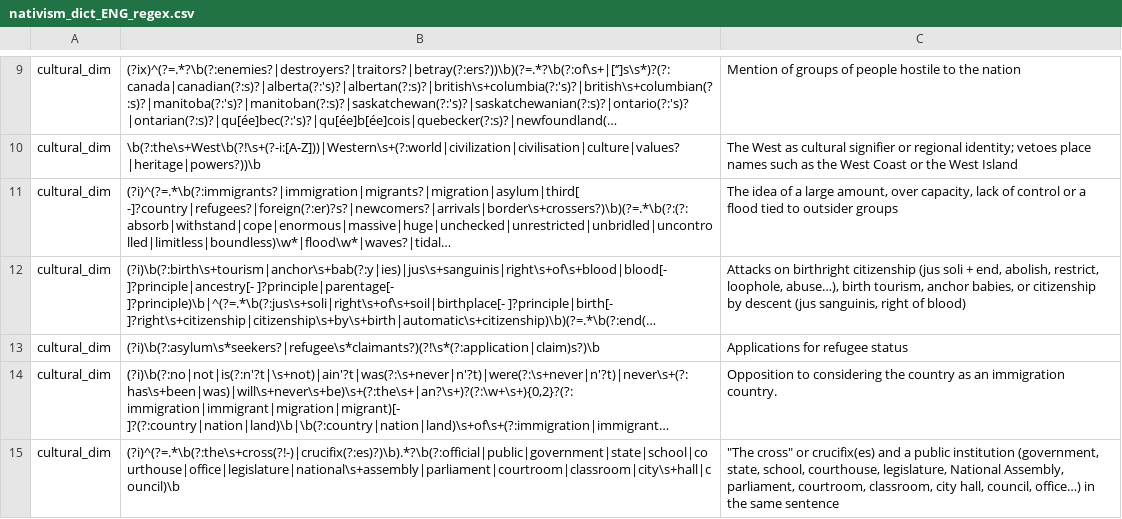
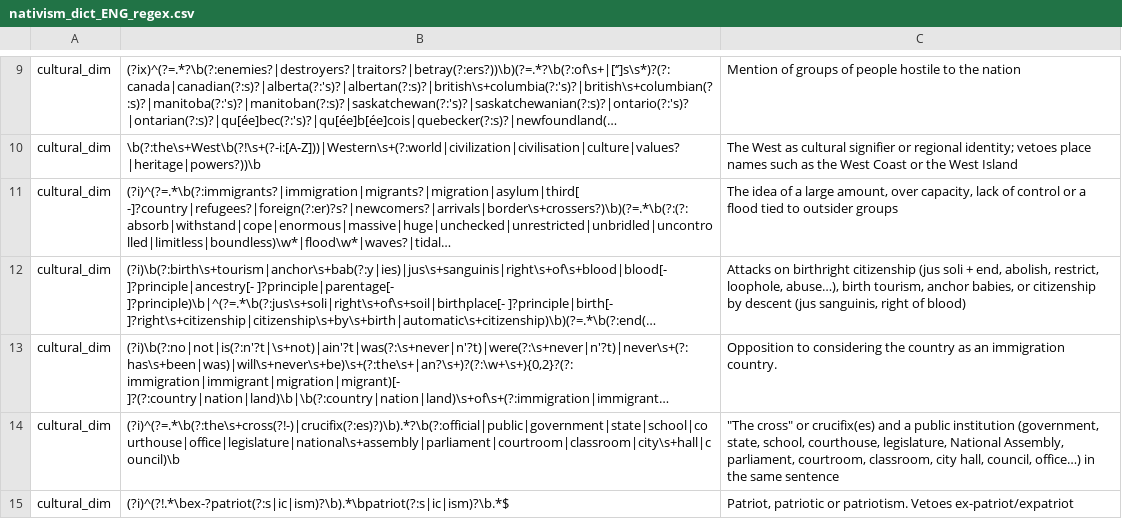
Before and after one commit to Laurempirique/nativism-canada-lexical-dictionaries, a CSV file: nativism_dict_ENG_regex.csv, drawn as a sheet; only a part is shown, gaps mark what is left out; the shorter side is filled out with more unchanged rows; long unchanged cells end in …; the diff covers the shown part only; the diff names each change by its address in the sheet, - before the commit and + after, or states it on an @@ line.

Commit message:
ENG: delete asylum-seeker row (old L13); add cost branch to welfare row; rewrite capacity row (migrant term + capacity phrase)

```diff
--- a/nativism_dict_ENG_regex.csv
+++ b/nativism_dict_ENG_regex.csv
-row 13: cultural_dim | (?i)\b(?:asylum\s*seekers?|refugee\s*claimants?)(?!\s*(?:application|claim)s?)\b | Applications for refugee status
```
Also changed, not shown: 4 edited cells elsewhere in this file.
